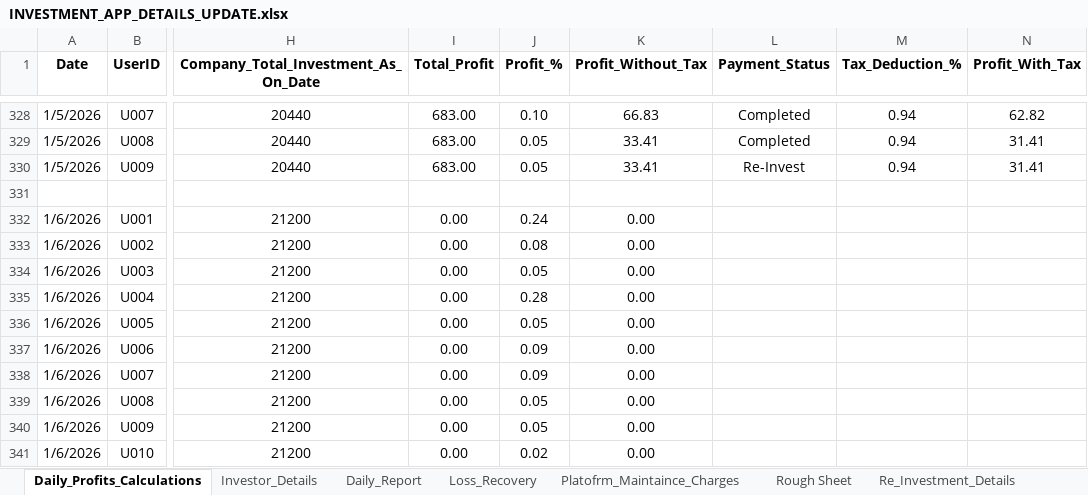
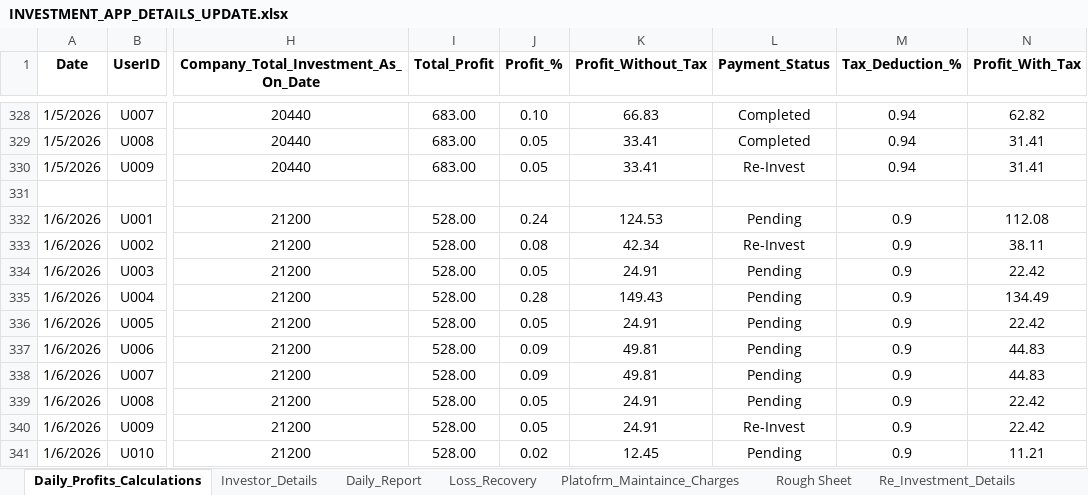
Before and after one commit to Arun2310Rajaputhra/INVESTORS-DASHBOARD, an Excel workbook: INVESTMENT_APP_DETAILS_UPDATE.xlsx, sheet Daily_Profits_Calculations, drawn as a sheet; only a part is shown, gaps mark what is left out; values as stored, in another font and other column widths than the file's, no borders; table styles not drawn; the diff names each change by its address in the sheet, - before the commit and + after, or states it on an @@ line.

Commit message:
01/07/2026 xl updates

```diff
--- a/INVESTMENT_APP_DETAILS_UPDATE.xlsx (sheet Daily_Profits_Calculations)
+++ b/INVESTMENT_APP_DETAILS_UPDATE.xlsx (sheet Daily_Profits_Calculations)
-I332:I341 (Total_Profit): 0.00
+I332:I341 (Total_Profit): 528.00
-K332 (Profit_Without_Tax): 0.00
+K332 (Profit_Without_Tax): 124.53
-L332 (Payment_Status): (empty)
+L332 (Payment_Status): Pending
-M332:M341 (Tax_Deduction_%): (empty)
+M332:M341 (Tax_Deduction_%): 0.9
-N332 (Profit_With_Tax): (empty)
+N332 (Profit_With_Tax): 112.08
-K333 (Profit_Without_Tax): 0.00
+K333 (Profit_Without_Tax): 42.34
-L333 (Payment_Status): (empty)
+L333 (Payment_Status): Re-Invest
-N333 (Profit_With_Tax): (empty)
+N333 (Profit_With_Tax): 38.11
-K334 (Profit_Without_Tax): 0.00
+K334 (Profit_Without_Tax): 24.91
-L334:L339 (Payment_Status): (empty)
+L334:L339 (Payment_Status): Pending
-N334 (Profit_With_Tax): (empty)
+N334 (Profit_With_Tax): 22.42
-K335 (Profit_Without_Tax): 0.00
+K335 (Profit_Without_Tax): 149.43
-N335 (Profit_With_Tax): (empty)
+N335 (Profit_With_Tax): 134.49
-K336 (Profit_Without_Tax): 0.00
+K336 (Profit_Without_Tax): 24.91
-N336 (Profit_With_Tax): (empty)
+N336 (Profit_With_Tax): 22.42
-K337:K338 (Profit_Without_Tax): 0.00
+K337:K338 (Profit_Without_Tax): 49.81
-N337:N338 (Profit_With_Tax): (empty)
+N337:N338 (Profit_With_Tax): 44.83
-K339:K340 (Profit_Without_Tax): 0.00
+K339:K340 (Profit_Without_Tax): 24.91
-N339:N340 (Profit_With_Tax): (empty)
+N339:N340 (Profit_With_Tax): 22.42
-L340 (Payment_Status): (empty)
+L340 (Payment_Status): Re-Invest
-K341 (Profit_Without_Tax): 0.00
+K341 (Profit_Without_Tax): 12.45
-L341 (Payment_Status): (empty)
+L341 (Payment_Status): Pending
-N341 (Profit_With_Tax): (empty)
+N341 (Profit_With_Tax): 11.21
```
Also changed, not shown: sheet Daily_Report, sheet Investor_Details, sheet Re_Investment_Details.
